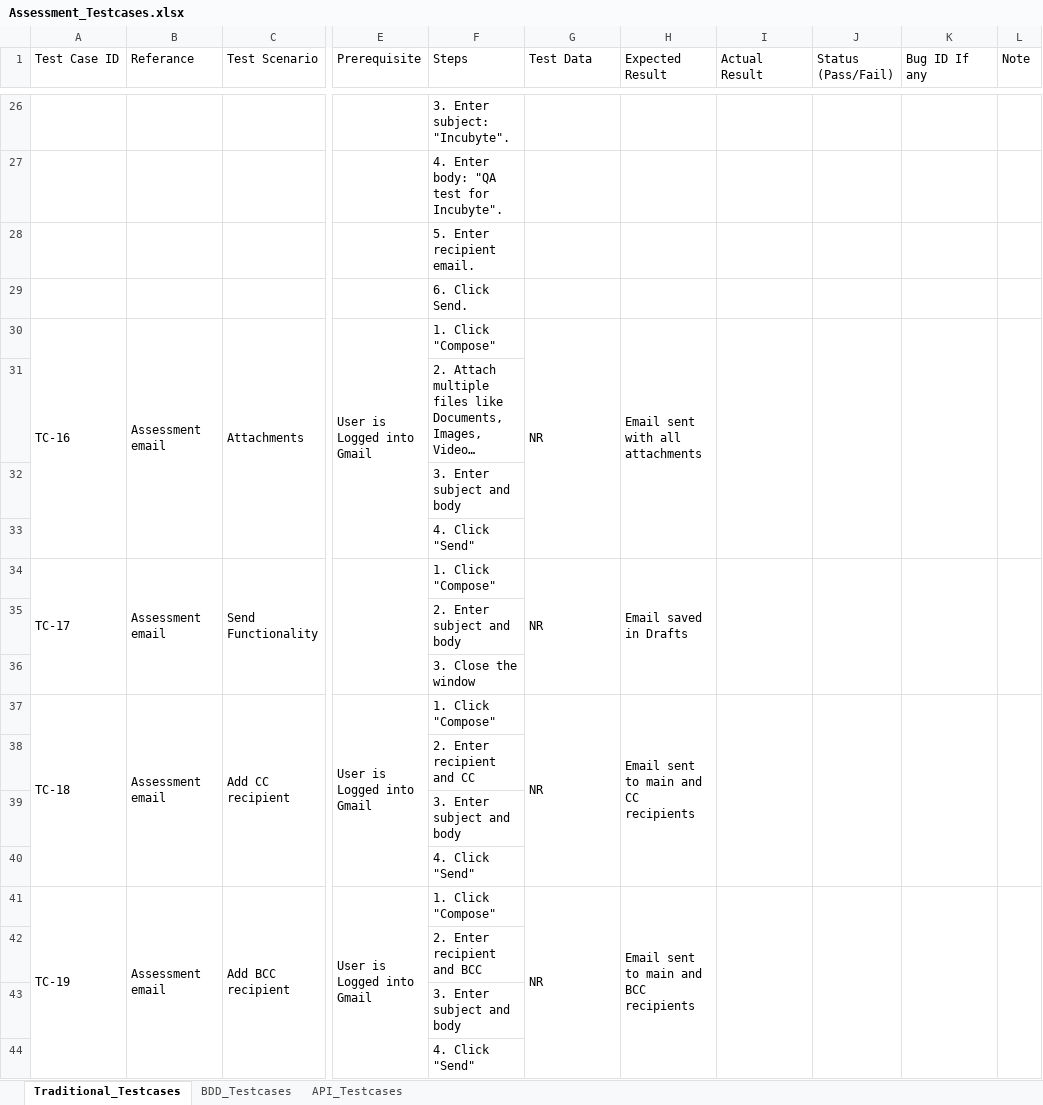
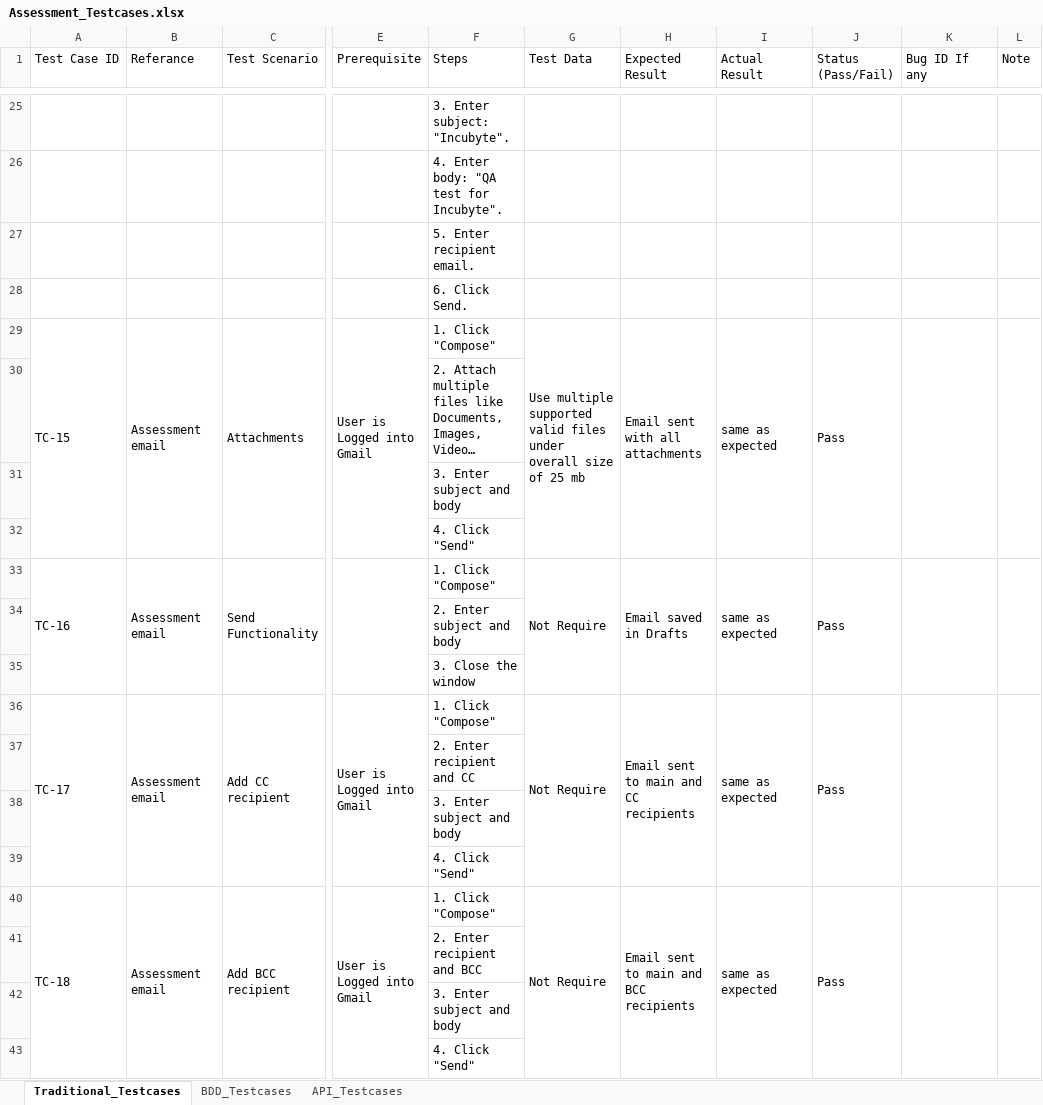
Before and after one commit to bhushantipare/Assignment_Incubyte, an Excel workbook: Assessment_Testcases.xlsx, sheet Traditional_Testcases, drawn as a sheet; only a part is shown, gaps mark what is left out; long unchanged cells end in …; values as stored, in another font and other column widths than the file's, no cell formats; addresses are those after the commit; the diff covers the shown part only; the diff names each change by its address in the sheet, - before the commit and + after, or states it on an @@ line.

Commit message:
assesment testcases updated

```diff
--- a/Assessment_Testcases.xlsx (sheet Traditional_Testcases)
+++ b/Assessment_Testcases.xlsx (sheet Traditional_Testcases)
-A29 (Test Case ID): TC-16
+A29 (Test Case ID): TC-15
-G29 (Test Data): NR
+G29 (Test Data): Use multiple supported valid files under overall size of 25 mb
-I29 (Actual Result): (empty)
+I29 (Actual Result): same as expected
-J29 (Status (Pass/Fail)): (empty)
+J29 (Status (Pass/Fail)): Pass
-A33 (Test Case ID): TC-17
+A33 (Test Case ID): TC-16
-G33 (Test Data): NR
+G33 (Test Data): Not Require
-I33 (Actual Result): (empty)
+I33 (Actual Result): same as expected
-J33 (Status (Pass/Fail)): (empty)
+J33 (Status (Pass/Fail)): Pass
-A36 (Test Case ID): TC-18
+A36 (Test Case ID): TC-17
-G36 (Test Data): NR
+G36 (Test Data): Not Require
-I36 (Actual Result): (empty)
+I36 (Actual Result): same as expected
-J36 (Status (Pass/Fail)): (empty)
+J36 (Status (Pass/Fail)): Pass
-A40 (Test Case ID): TC-19
+A40 (Test Case ID): TC-18
-G40 (Test Data): NR
+G40 (Test Data): Not Require
-I40 (Actual Result): (empty)
+I40 (Actual Result): same as expected
-J40 (Status (Pass/Fail)): (empty)
+J40 (Status (Pass/Fail)): Pass
```
Also changed, not shown: 6 removed rows, 102 edited cells and merged cells elsewhere in this sheet, sheet BDD_Testcases, cell formats.
